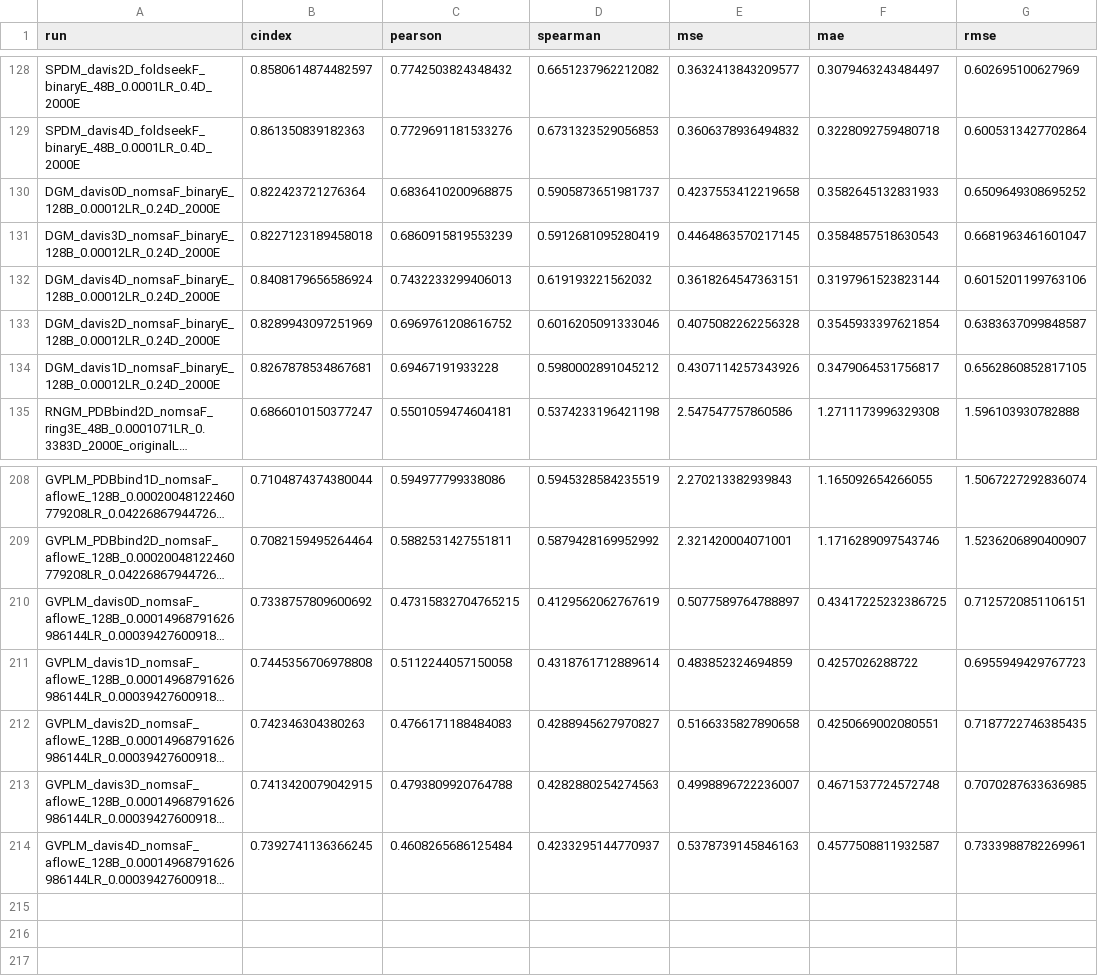
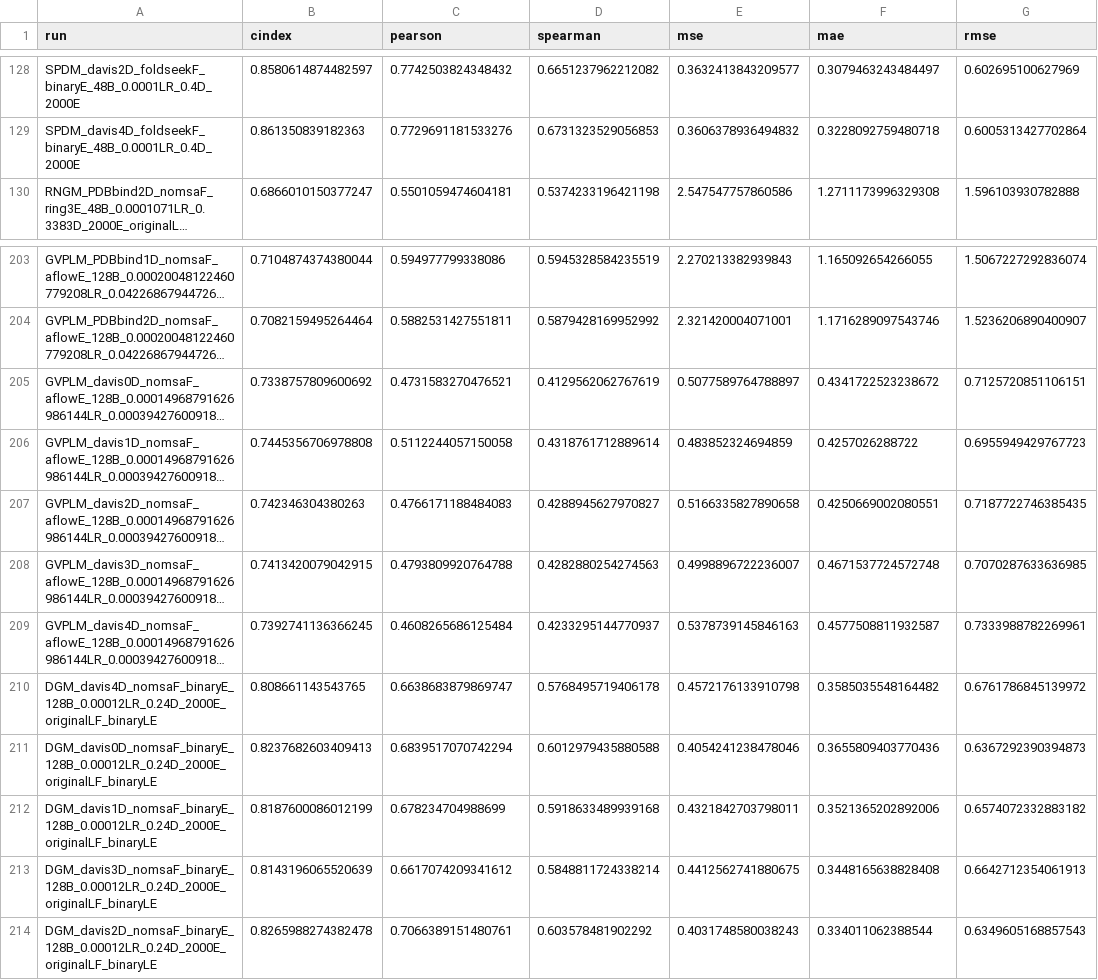
Before and after one commit to jyaacoub/MutDTA, a CSV file: results/model_media/model_stats.csv, drawn as a sheet; only a part is shown, gaps mark what is left out; long unchanged cells end in …; removed rows and columns are numbered as before the commit, all else as after; the diff covers the shown part only; the diff names each change by its address in the sheet, - before the commit and + after, or states it on an @@ line.

```diff
--- a/results/model_media/model_stats.csv
+++ b/results/model_media/model_stats.csv
-row 130: DGM_davis0D_nomsaF_binaryE_128B_0.00012LR_0.24D_2000E | 0.822423721276364 | 0.6836410200968875 | 0.5905873651981737 | 0.4237553412219658 | 0.3582645132831933 | 0.6509649308695252
-row 131: DGM_davis3D_nomsaF_binaryE_128B_0.00012LR_0.24D_2000E | 0.8227123189458018 | 0.6860915819553239 | 0.5912681095280419 | 0.4464863570217145 | 0.3584857518630543 | 0.6681963461601047
-row 132: DGM_davis4D_nomsaF_binaryE_128B_0.00012LR_0.24D_2000E | 0.8408179656586924 | 0.7432233299406013 | 0.619193221562032 | 0.3618264547363151 | 0.3197961523823144 | 0.6015201199763106
-row 133: DGM_davis2D_nomsaF_binaryE_128B_0.00012LR_0.24D_2000E | 0.8289943097251969 | 0.6969761208616752 | 0.6016205091333046 | 0.4075082262256328 | 0.3545933397621854 | 0.6383637099848587
-row 134: DGM_davis1D_nomsaF_binaryE_128B_0.00012LR_0.24D_2000E | 0.8267878534867681 | 0.69467191933228 | 0.5980002891045212 | 0.4307114257343926 | 0.3479064531756817 | 0.6562860852817105
-C205 (pearson): 0.47315832704765215
+C205 (pearson): 0.4731583270476521
-F205 (mae): 0.43417225232386725
+F205 (mae): 0.4341722523238672
+row 210: DGM_davis4D_nomsaF_binaryE_128B_0.00012LR_0.24D_2000E_originalLF_binaryLE | 0.808661143543765 | 0.6638683879869747 | 0.5768495719406178 | 0.4572176133910798 | 0.3585035548164482 | 0.6761786845139972
+row 211: DGM_davis0D_nomsaF_binaryE_128B_0.00012LR_0.24D_2000E_originalLF_binaryLE | 0.8237682603409413 | 0.6839517070742294 | 0.6012979435880588 | 0.4054241238478046 | 0.3655809403770436 | 0.6367292390394873
+row 212: DGM_davis1D_nomsaF_binaryE_128B_0.00012LR_0.24D_2000E_originalLF_binaryLE | 0.8187600086012199 | 0.678234704988699 | 0.5918633489939168 | 0.4321842703798011 | 0.3521365202892006 | 0.6574072332883182
+row 213: DGM_davis3D_nomsaF_binaryE_128B_0.00012LR_0.24D_2000E_originalLF_binaryLE | 0.8143196065520639 | 0.6617074209341612 | 0.5848811724338214 | 0.4412562741880675 | 0.3448165638828408 | 0.6642712354061913
+row 214: DGM_davis2D_nomsaF_binaryE_128B_0.00012LR_0.24D_2000E_originalLF_binaryLE | 0.8265988274382478 | 0.7066389151480761 | 0.603578481902292 | 0.4031748580038243 | 0.334011062388544 | 0.6349605168857543
```
Also changed, not shown: 30 edited cells elsewhere in this file, results/model_media/model_stats_val.csv.
